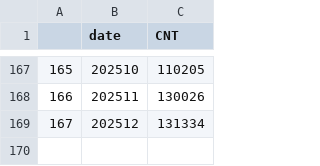
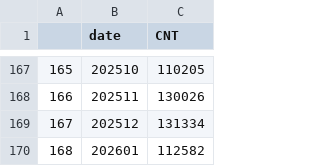
Before and after one commit to Ahn-seongjun/dash_deploy, a CSV file: data/simple_monthly_cnt.csv, drawn as a sheet; only a part is shown, gaps mark what is left out.

```diff
--- a/data/simple_monthly_cnt.csv
+++ b/data/simple_monthly_cnt.csv
@@ -169 +169,2 @@
 167,202512,131334
+168,202601,112582
```
Also changed, not shown: 15 other files.
